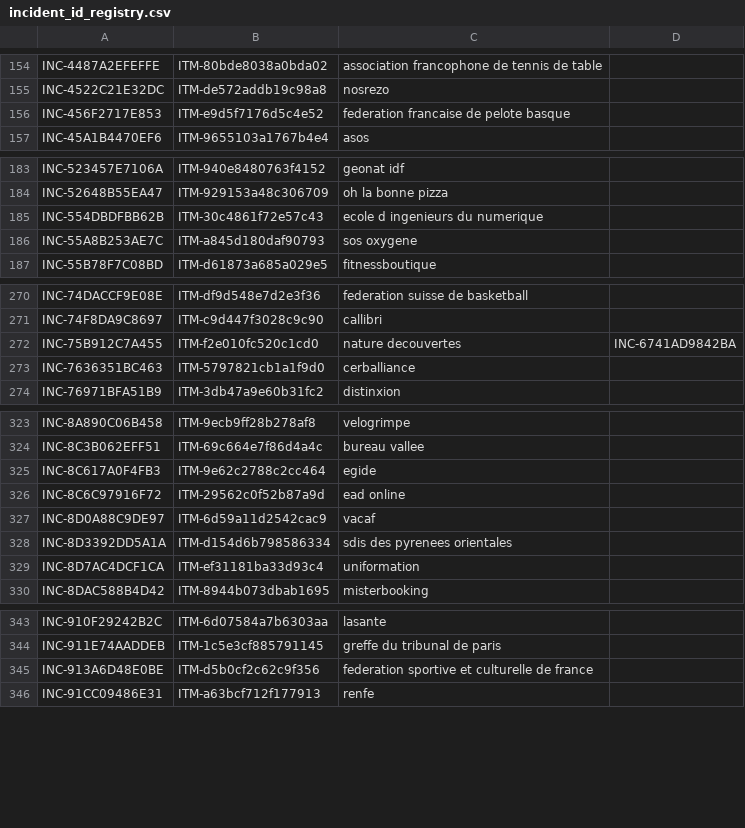
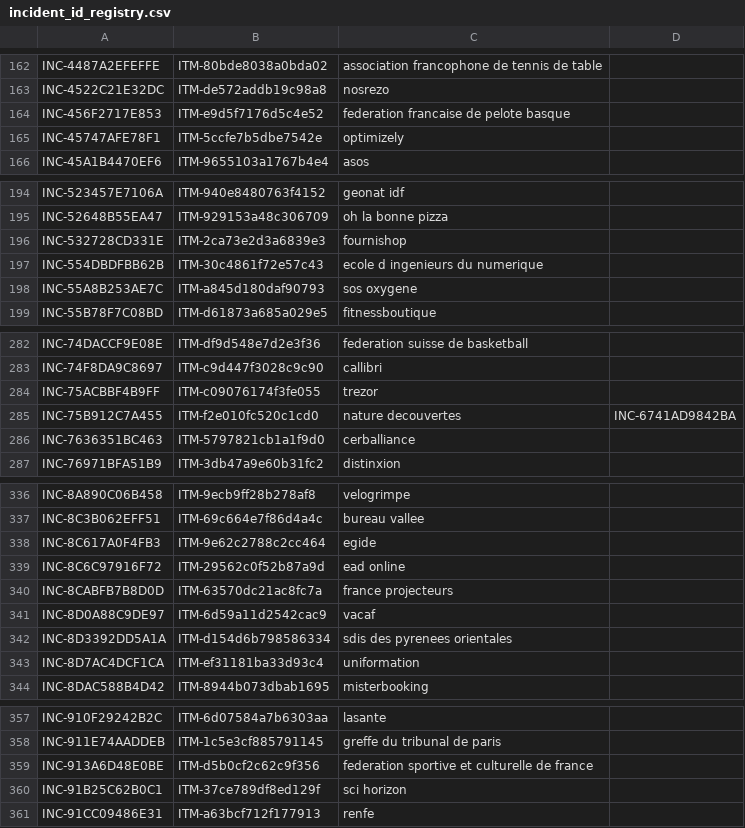
Before and after one commit to Ya7o/Cyberwatch, a CSV file: data/incident_id_registry.csv, drawn as a sheet; only a part is shown, gaps mark what is left out; the diff covers the shown part only.

```diff
--- a/data/incident_id_registry.csv
+++ b/data/incident_id_registry.csv
@@ -156,2 +164,3 @@ INC-4522C21E32DC,ITM-de572addb19c98a8,nosrezo,
 INC-456F2717E853,ITM-e9d5f7176d5c4e52,federation francaise de pelote basque,
+INC-45747AFE78F1,ITM-5ccfe7b5dbe7542e,optimizely,
 INC-45A1B4470EF6,ITM-9655103a1767b4e4,asos,
@@ -184,2 +195,3 @@ INC-523457E7106A,ITM-940e8480763f4152,geonat idf,
 INC-52648B55EA47,ITM-929153a48c306709,oh la bonne pizza,
+INC-532728CD331E,ITM-2ca73e2d3a6839e3,fournishop,
 INC-554DBDFBB62B,ITM-30c4861f72e57c43,ecole d ingenieurs du numerique,
@@ -271,2 +283,3 @@ INC-74DACCF9E08E,ITM-df9d548e7d2e3f36,federation suisse de basketball,
 INC-74F8DA9C8697,ITM-c9d447f3028c9c90,callibri,
+INC-75ACBBF4B9FF,ITM-c09076174f3fe055,trezor,
 INC-75B912C7A455,ITM-f2e010fc520c1cd0,nature decouvertes,INC-6741AD9842BA
@@ -326,2 +339,3 @@ INC-8C617A0F4FB3,ITM-9e62c2788c2cc464,egide,
 INC-8C6C97916F72,ITM-29562c0f52b87a9d,ead online,
+INC-8CABFB7B8D0D,ITM-63570dc21ac8fc7a,france projecteurs,
 INC-8D0A88C9DE97,ITM-6d59a11d2542cac9,vacaf,
@@ -345,2 +359,3 @@ INC-911E74AADDEB,ITM-1c5e3cf885791145,greffe du tribunal de paris,
 INC-913A6D48E0BE,ITM-d5b0cf2c62c9f356,federation sportive et culturelle de france,
+INC-91B25C62B0C1,ITM-37ce789df8ed129f,sci horizon,
 INC-91CC09486E31,ITM-a63bcf712f177913,renfe,
```
Also changed, not shown: 17 added rows elsewhere in this file, data/dedup_ai_daily_usage.csv, data/production_metrics.csv, 28 other files.
